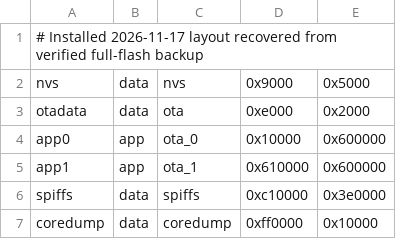
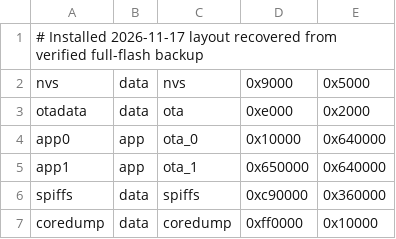
Before and after one commit to BlockChain-BailBonds/Evil-Inspector-Gadget, a CSV file: s3_redteam_inspector/partitions-installed.csv, drawn as a sheet.

Commit message:
Match partition table recovered from installed flash

```diff
--- a/s3_redteam_inspector/partitions-installed.csv
+++ b/s3_redteam_inspector/partitions-installed.csv
@@ -3,5 +3,5 @@ nvs,      data, nvs,     0x9000,   0x5000,
 otadata,  data, ota,     0xe000,   0x2000,
-app0,     app,  ota_0,   0x10000,  0x600000,
-app1,     app,  ota_1,   0x610000, 0x600000,
-spiffs,   data, spiffs,  0xc10000, 0x3e0000,
+app0,     app,  ota_0,   0x10000,  0x640000,
+app1,     app,  ota_1,   0x650000, 0x640000,
+spiffs,   data, spiffs,  0xc90000, 0x360000,
 coredump, data, coredump,0xff0000,0x10000,
```
